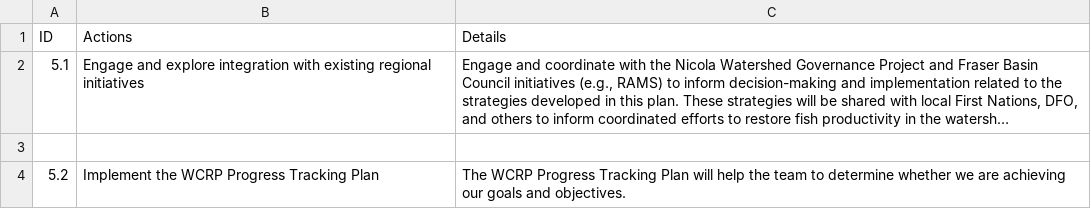
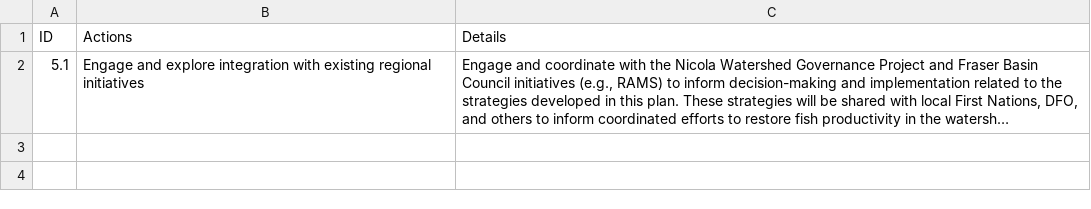
Before and after one commit to Canadian-Wildlife-Federation/lower-nicola-wcrp, a CSV file: content/data/strategy-comm-edu.csv, drawn as a sheet; long unchanged cells end in …; the diff names each change by its address in the sheet, - before the commit and + after, or states it on an @@ line.

```diff
--- a/content/data/strategy-comm-edu.csv
+++ b/content/data/strategy-comm-edu.csv
-row 3: (empty)
-row 4: 5.2 | Implement the WCRP Progress Tracking Plan | The WCRP Progress Tracking Plan will help the team to determine whether we are achieving our goals and objectives.
```
Also changed, not shown: content/data/funding-sources.csv, content/data/key_actors.csv, 18 other files.
